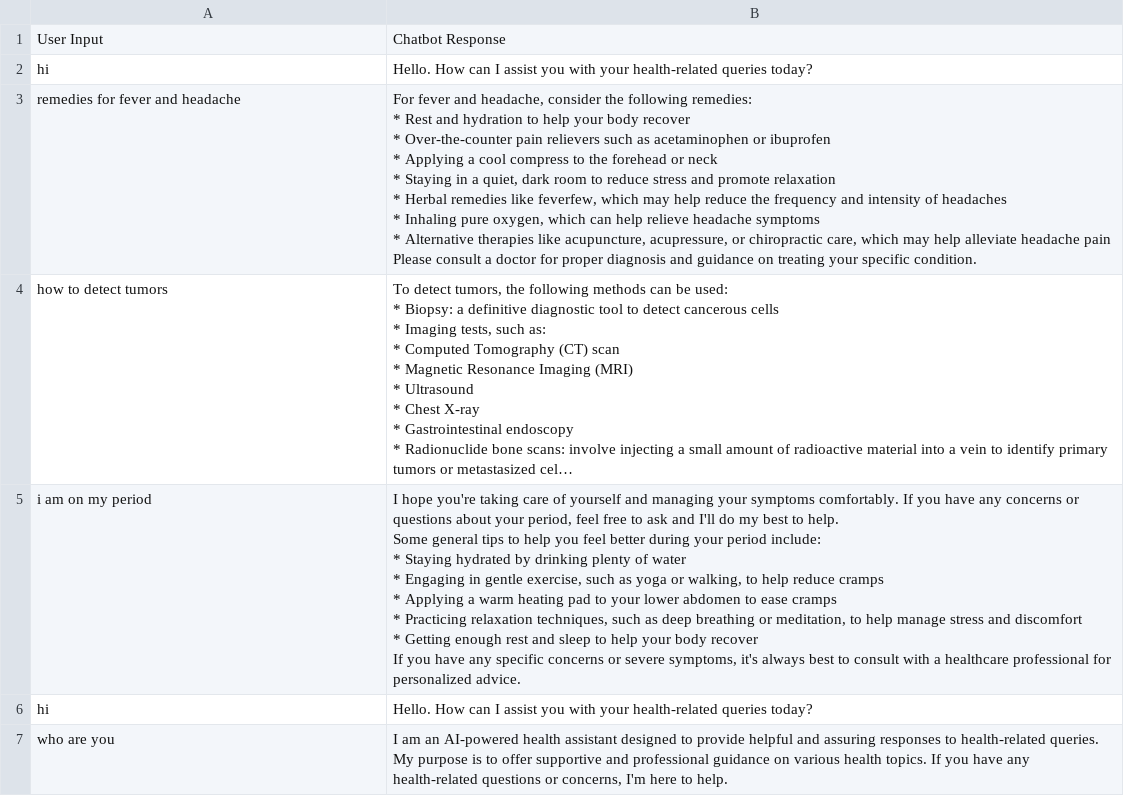
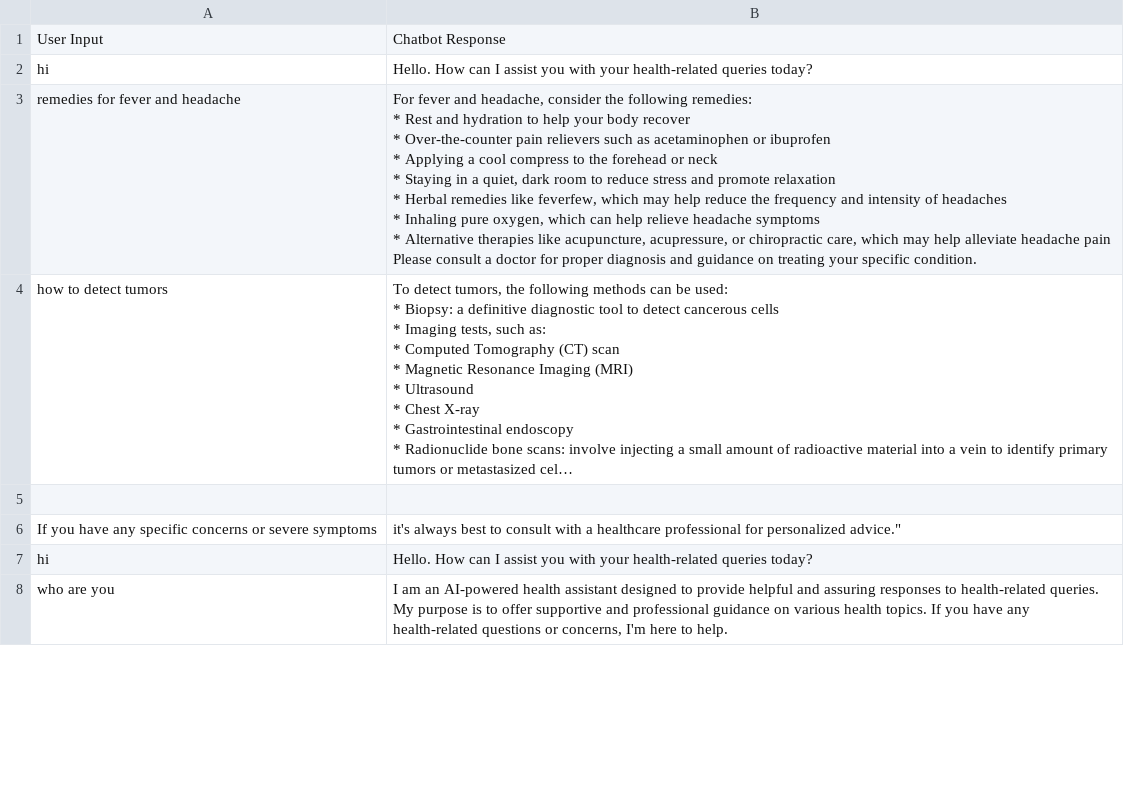
Before and after one commit to ananyakrishnaeemani/Health-AI, a CSV file: history.csv, drawn as a sheet; only a part is shown; long unchanged cells end in …; ↵ is a line break in a cell; the diff names each change by its address in the sheet, - before the commit and + after, or states it on an @@ line.

Commit message:
final

```diff
--- a/history.csv
+++ b/history.csv
-row 5: i am on my period | I hope you're taking care of yourself and managing your symptoms comfortably. If you have any concerns or questions about your period, feel free to ask and I'll do my best to help. ↵ Some general tips to help you feel better during your period include: ↵ * Staying hydrated by drinking plenty of water ↵ * Engaging in gentle exercise, such as yoga or walking, to help reduce cramps ↵ * Applying a warm heating pad to your lower abdomen to ease cramps ↵ * Practicing relaxation techniques, such as deep breathing or meditation, to help manage stress and discomfort ↵ * Getting enough rest and sleep to help your body recover ↵ If you have any specific concerns or severe symptoms, it's always best to consult with a healthcare professional for personalized advice.
+row 5: (empty)
+row 6: If you have any specific concerns or severe symptoms | it's always best to consult with a healthcare professional for personalized advice."
```
